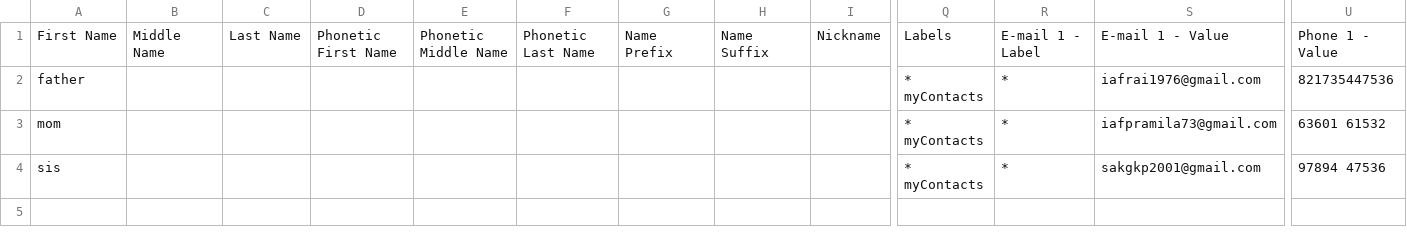
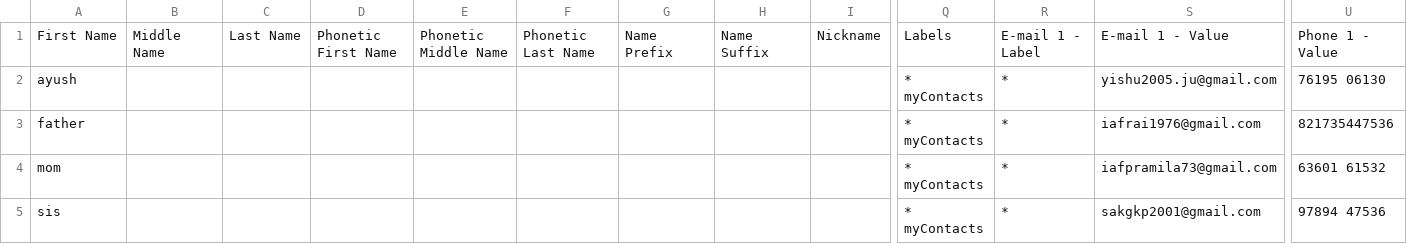
Before and after one commit to ayu-yishu13/Jarvis, a CSV file: contacts.csv, drawn as a sheet; only a part is shown, gaps mark what is left out; rows hold the shown columns only; the diff names each change by its address in the sheet, - before the commit and + after, or states it on an @@ line.

```diff
--- a/contacts.csv
+++ b/contacts.csv
+row 2: ayush |  |  |  |  |  |  |  |  | * myContacts | * | yishu2005.ju@gmail.com | 76195 06130
```
Also changed, not shown: 5 other files.
